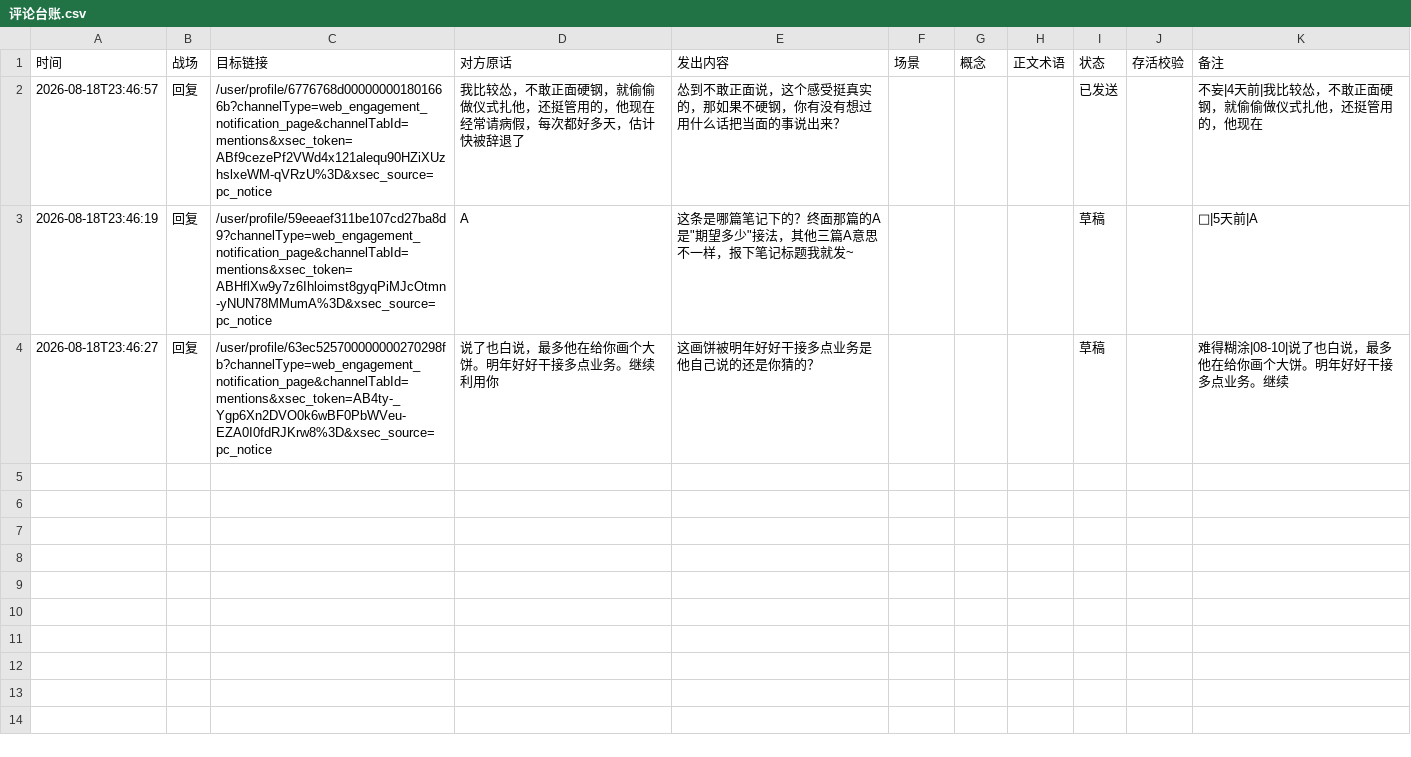
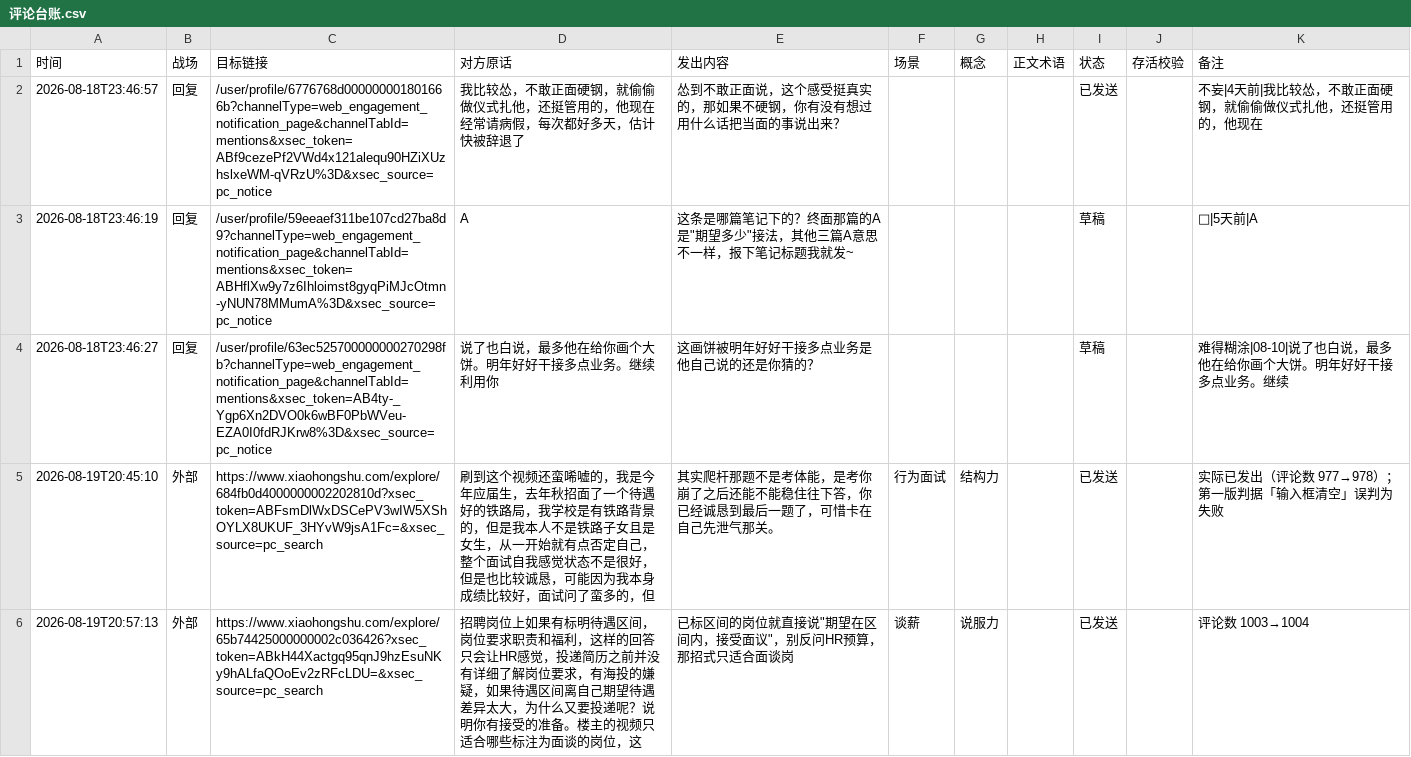
Before and after one commit to erichecan/businessskills, a CSV file: xhs/素材库/评论台账.csv, drawn as a sheet; only a part is shown; the diff covers the shown part only; the diff names each change by its address in the sheet, - before the commit and + after, or states it on an @@ line.

```diff
--- a/xhs/素材库/评论台账.csv
+++ b/xhs/素材库/评论台账.csv
+row 5: 2026-08-19T20:45:10 | 外部 | https://www.xiaohongshu.com/explore/684fb0d4000000002202810d?xsec_token=ABFsmDlWxDSCePV3wIW5XShOYLX8UKUF_3HYvW9jsA1Fc=&xsec_source=pc_search | 刷到这个视频还蛮唏嘘的，我是今年应届生，去年秋招面了一个待遇好的铁路局，我学校是有铁路背景的，但是我本人不是铁路子女且是女生，从一开始就有点否定自己，整个面试自我感觉状态不是很好，但是也比较诚恳，可能因为我本身成绩比较好，面试问了蛮多的，但 | 其实爬杆那题不是考体能，是考你崩了之后还能不能稳住往下答，你已经诚恳到最后一题了，可惜卡在自己先泄气那关。 | 行为面试 | 结构力 |  | 已发送 |  | 实际已发出（评论数 977→978）；第一版判据「输入框清空」误判为失败
+row 6: 2026-08-19T20:57:13 | 外部 | https://www.xiaohongshu.com/explore/65b74425000000002c036426?xsec_token=ABkH44Xactgq95qnJ9hzEsuNKy9hALfaQOoEv2zRFcLDU=&xsec_source=pc_search | 招聘岗位上如果有标明待遇区间，岗位要求职责和福利，这样的回答只会让HR感觉，投递简历之前并没有详细了解岗位要求，有海投的嫌疑，如果待遇区间离自己期望待遇差异太大，为什么又要投递呢？说明你有接受的准备。楼主的视频只适合哪些标注为面谈的岗位，这 | 已标区间的岗位就直接说"期望在区间内，接受面议"，别反问HR预算，那招式只适合面谈岗 | 谈薪 | 说服力 |  | 已发送 |  | 评论数 1003→1004
```
Also changed, not shown: 1 added row elsewhere in this file, xhs/素材库/审核记录.csv, xhs/素材库/案例库.csv, 20 other files.
